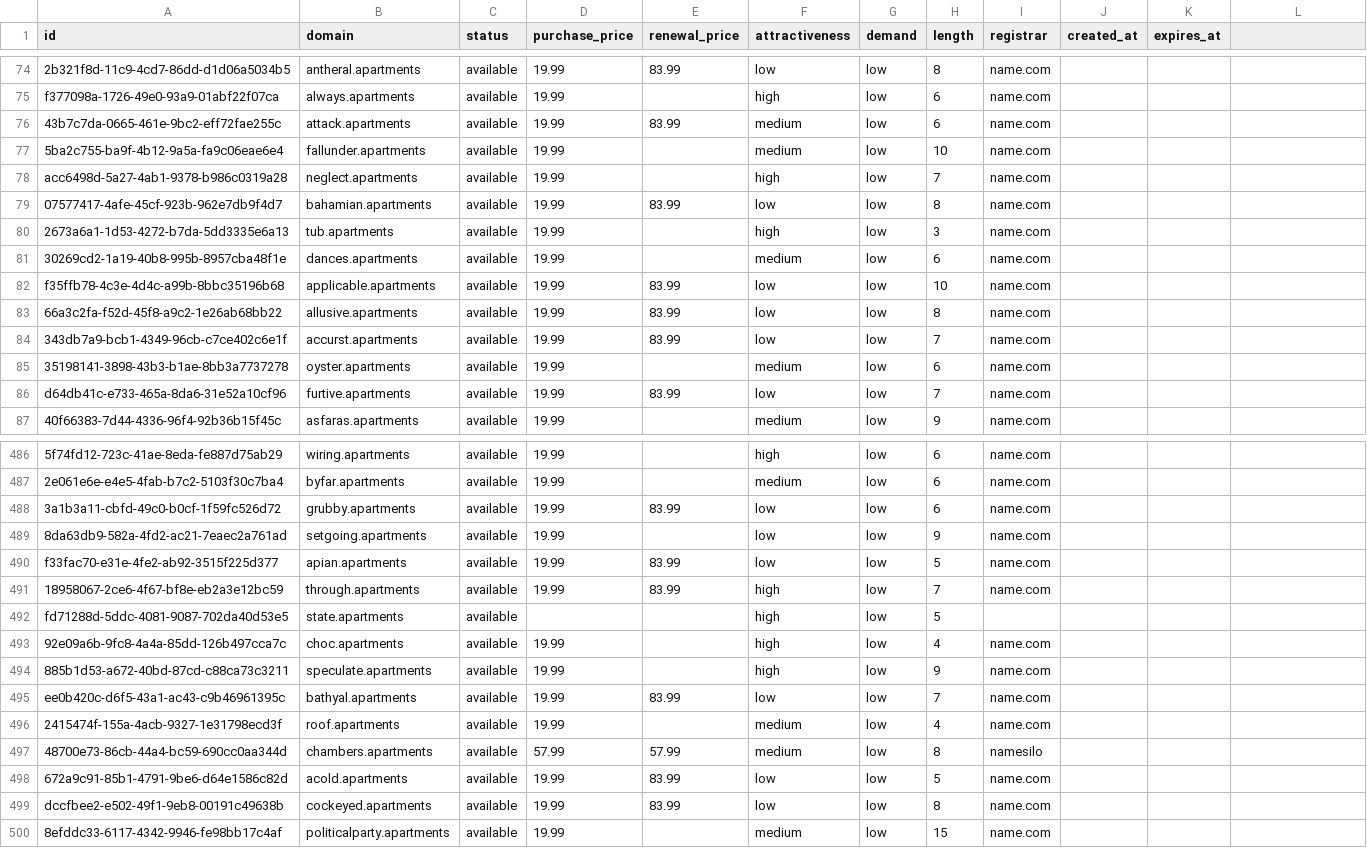
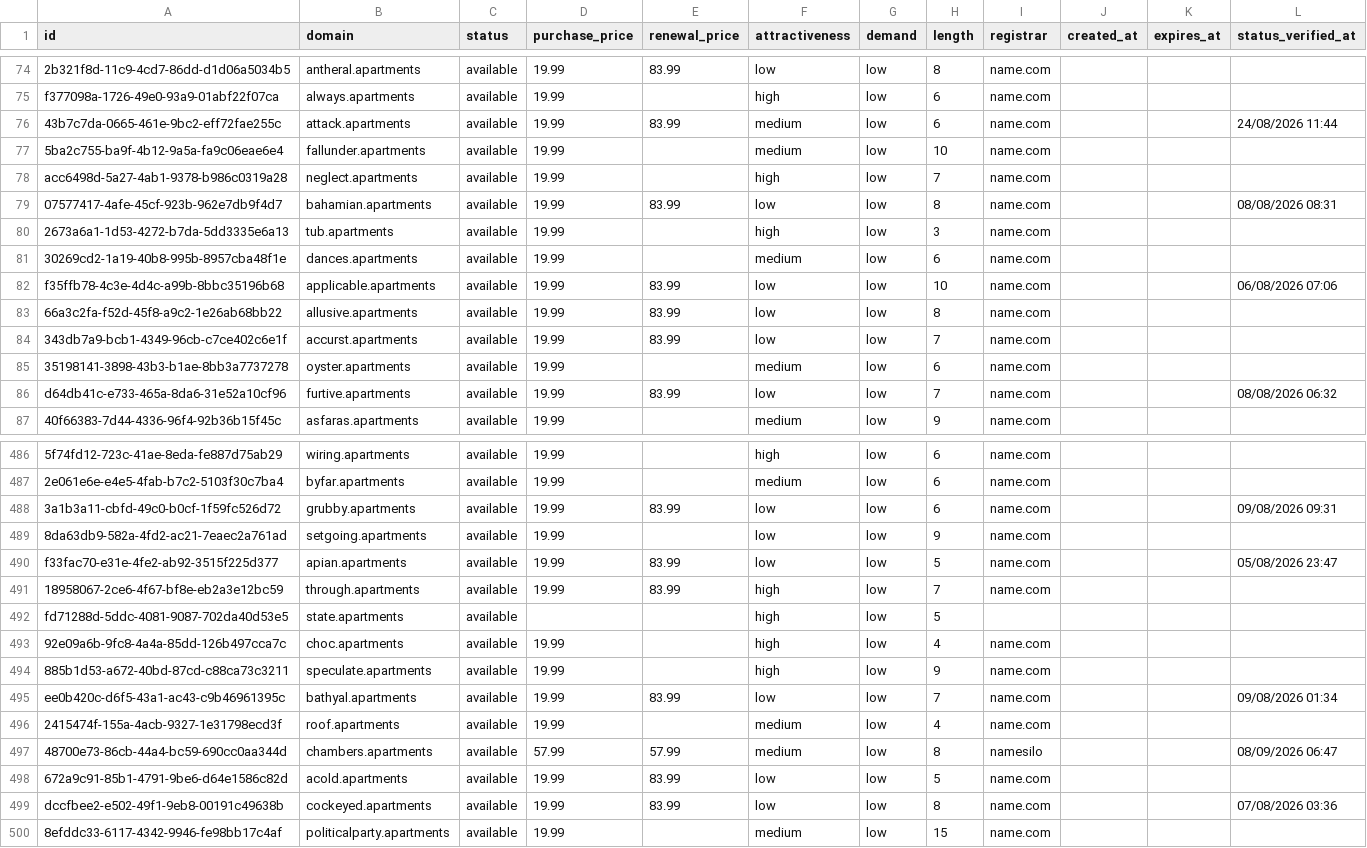
Before and after one commit to UniqueDomains/apartments-oneword-domains, a CSV file: apartments.csv, drawn as a sheet; only a part is shown, gaps mark what is left out; the diff covers the shown part only; the diff names each change by its address in the sheet, - before the commit and + after, or states it on an @@ line.

```diff
--- a/apartments.csv
+++ b/apartments.csv
-L1: (empty)
+L1: status_verified_at
-L76 (status_verified_at): (empty)
+L76 (status_verified_at): 24/08/2026 11:44
-L79 (status_verified_at): (empty)
+L79 (status_verified_at): 08/08/2026 08:31
-L82 (status_verified_at): (empty)
+L82 (status_verified_at): 06/08/2026 07:06
-L86 (status_verified_at): (empty)
+L86 (status_verified_at): 08/08/2026 06:32
-L488 (status_verified_at): (empty)
+L488 (status_verified_at): 09/08/2026 09:31
-L490 (status_verified_at): (empty)
+L490 (status_verified_at): 05/08/2026 23:47
-L495 (status_verified_at): (empty)
+L495 (status_verified_at): 09/08/2026 01:34
-L497 (status_verified_at): (empty)
+L497 (status_verified_at): 08/09/2026 06:47
-L499 (status_verified_at): (empty)
+L499 (status_verified_at): 07/08/2026 03:36
```
Also changed, not shown: 134 edited cells elsewhere in this file, 6 other files.
